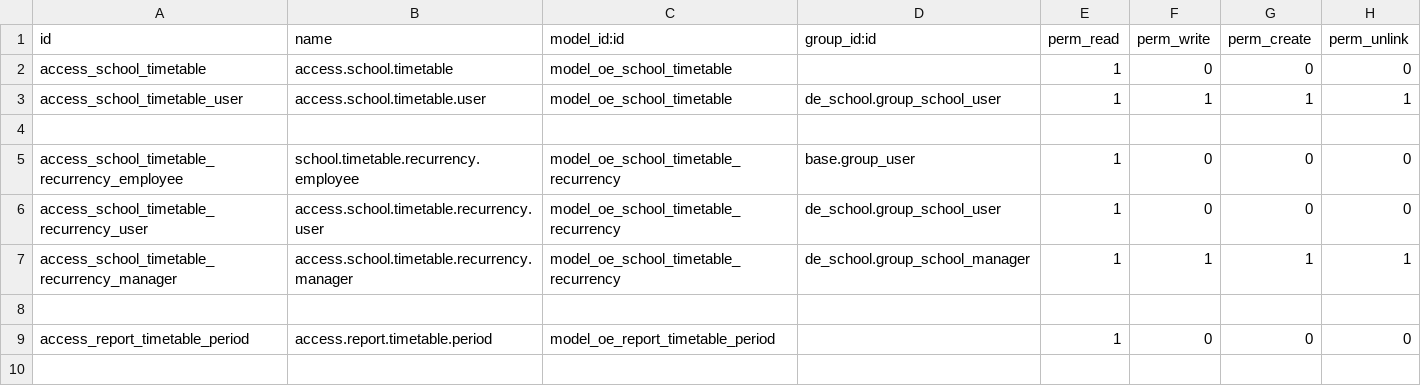
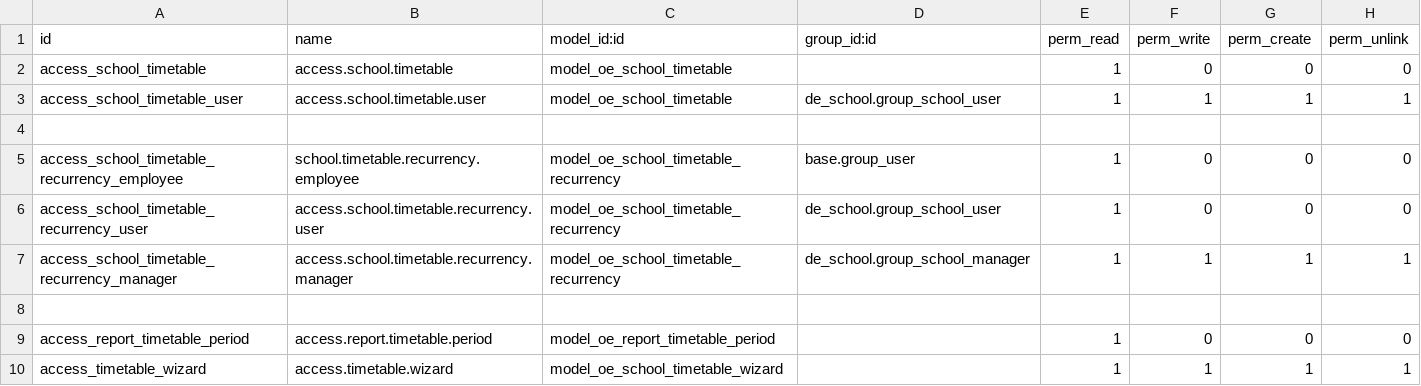
Before and after one commit to farhanrashad/gipli, a CSV file: de_school_timetable/security/ir.model.access.csv, drawn as a sheet.

Commit message:
update timetable

```diff
--- a/de_school_timetable/security/ir.model.access.csv
+++ b/de_school_timetable/security/ir.model.access.csv
@@ -9 +9,2 @@ access_school_timetable_recurrency_manager,access.school.timetable.recurrency.ma
 access_report_timetable_period,access.report.timetable.period,model_oe_report_timetable_period,,1,0,0,0
+access_timetable_wizard,access.timetable.wizard,model_oe_school_timetable_wizard,,1,1,1,1
```
Also changed, not shown: 9 other files.
